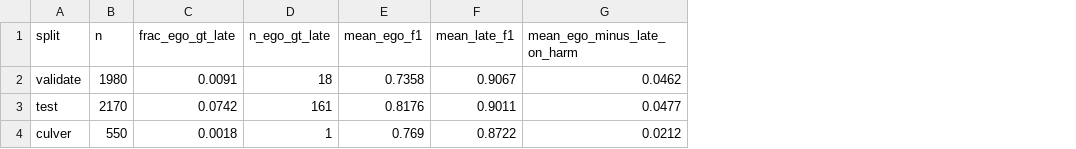
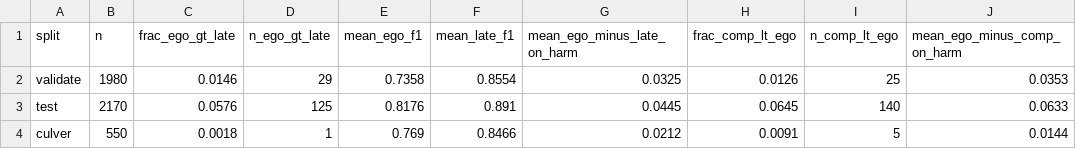
Before and after one commit to pyyue9836/ca-tosg, a CSV file: results/main/step4_collaboration_harm.csv, drawn as a sheet; the diff names each change by its address in the sheet, - before the commit and + after, or states it on an @@ line.

Commit message:
R28: C256 retired fractions deleted, retired-products registry, harm quantifier re-derived, CoDS enumeration

```diff
--- a/results/main/step4_collaboration_harm.csv
+++ b/results/main/step4_collaboration_harm.csv
+column H (frac_comp_lt_ego), rows 2-4: 0.0126 | 0.0645 | 0.0091
+column I (n_comp_lt_ego), rows 2-4: 25 | 140 | 5
+column J (mean_ego_minus_comp_on_harm), rows 2-4: 0.0353 | 0.0633 | 0.0144
-C2 (frac_ego_gt_late): 0.0091
+C2 (frac_ego_gt_late): 0.0146
-D2 (n_ego_gt_late): 18
+D2 (n_ego_gt_late): 29
-F2 (mean_late_f1): 0.9067
+F2 (mean_late_f1): 0.8554
-G2 (mean_ego_minus_late_on_harm): 0.0462
+G2 (mean_ego_minus_late_on_harm): 0.0325
-C3 (frac_ego_gt_late): 0.0742
+C3 (frac_ego_gt_late): 0.0576
-D3 (n_ego_gt_late): 161
+D3 (n_ego_gt_late): 125
-F3 (mean_late_f1): 0.9011
+F3 (mean_late_f1): 0.891
-G3 (mean_ego_minus_late_on_harm): 0.0477
+G3 (mean_ego_minus_late_on_harm): 0.0445
-F4 (mean_late_f1): 0.8722
+F4 (mean_late_f1): 0.8466
```
Also changed, not shown: 10 other files.
